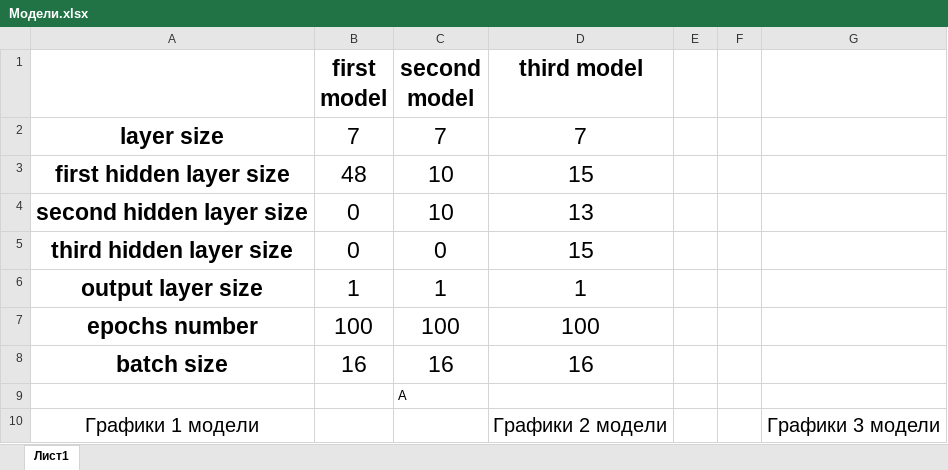
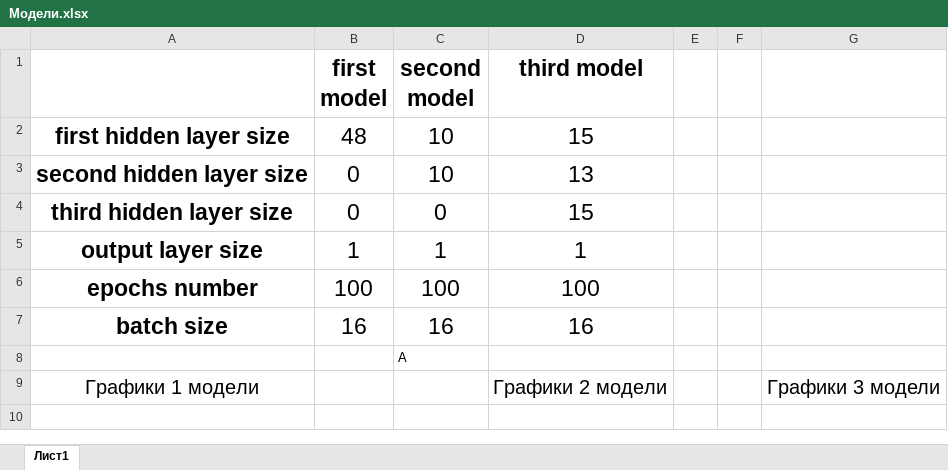
Before and after one commit to Mamatbekov/EmptyJupyterNoteebookForBinder, an Excel workbook: ПРАКТИКА 6/Модели.xlsx, sheet Лист1, drawn as a sheet; values as stored, in another font and other column widths than the file's, no borders; charts and pictures not drawn; the diff names each change by its address in the sheet, - before the commit and + after, or states it on an @@ line.

Commit message:
Add files via upload

```diff
--- a/ПРАКТИКА 6/Модели.xlsx (sheet Лист1)
+++ b/ПРАКТИКА 6/Модели.xlsx (sheet Лист1)
-row 2: layer size | 7 | 7 | 7
```
Also changed, not shown: charts or pictures.
